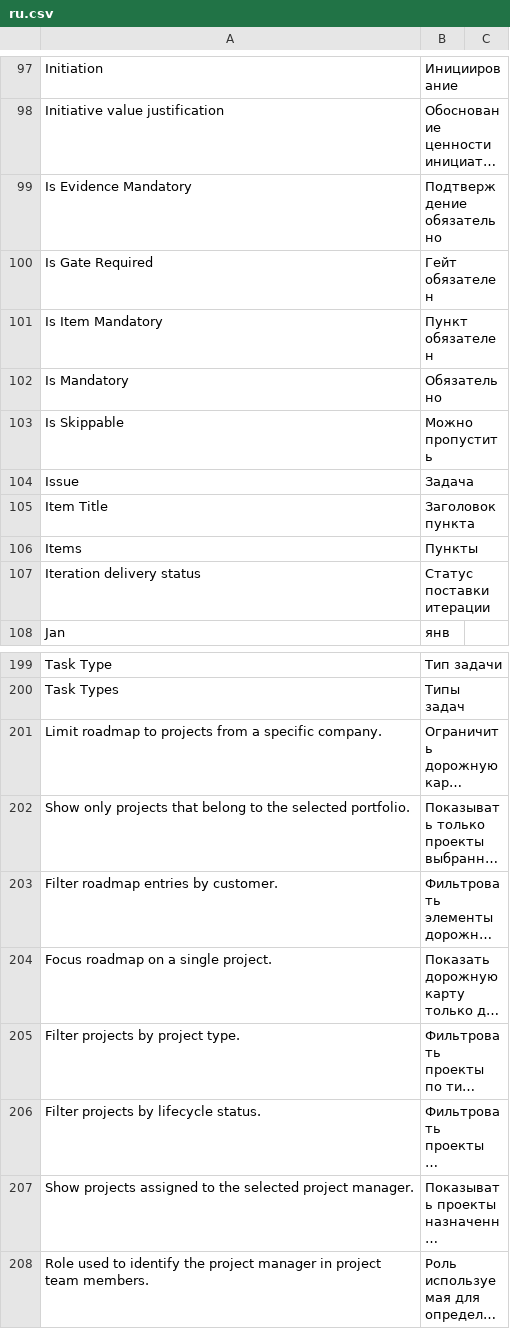
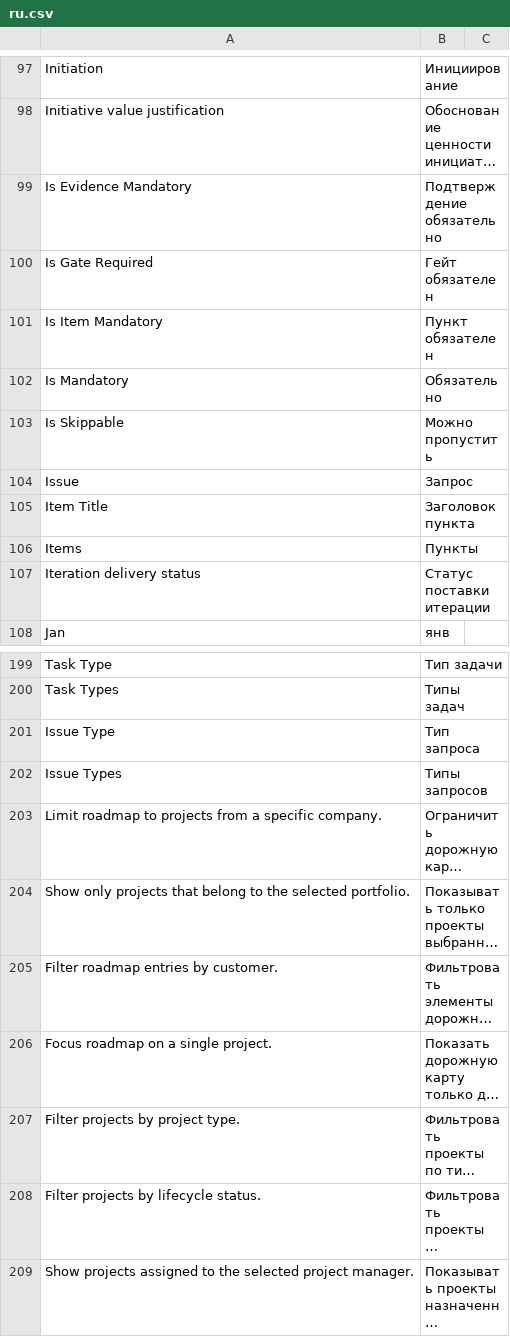
Before and after one commit to Dinext-pro/dinext-project-stage-gate, a CSV file: dinext_project_stage_gate/translations/ru.csv, drawn as a sheet; only a part is shown, gaps mark what is left out; the shorter side is filled out with more unchanged rows; long unchanged cells end in …; the diff names each change by its address in the sheet, - before the commit and + after, or states it on an @@ line.

Commit message:
feat: update Russian translations for issue and task types in project stage gate roadmap
Revise translations in the Russian language CSV file to improve accuracy and clarity. Change the term for "Issue" from "Задача" to "Запрос" and add new translations for "Issue Type" and "Issue Types". These updates enhance the localization of the project stage gate roadmap, ensuring better user understanding.

```diff
--- a/dinext_project_stage_gate/translations/ru.csv
+++ b/dinext_project_stage_gate/translations/ru.csv
-B104: Задача
+B104: Запрос
+row 201: Issue Type | Тип запроса
+row 202: Issue Types | Типы запросов
```
